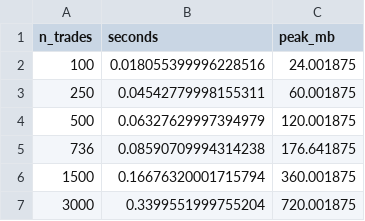
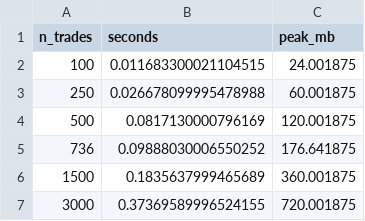
Before and after one commit to DylanJWilding/Montecarlo, a CSV file: evaluation/results/performance_trades.csv, drawn as a sheet.

```diff
--- a/evaluation/results/performance_trades.csv
+++ b/evaluation/results/performance_trades.csv
@@ -1,7 +1,7 @@
 n_trades,seconds,peak_mb
-100,0.018055399996228516,24.001875
-250,0.04542779998155311,60.001875
-500,0.06327629997394979,120.001875
-736,0.08590709994314238,176.641875
-1500,0.16676320001715794,360.001875
-3000,0.3399551999755204,720.001875
+100,0.011683300021104515,24.001875
+250,0.026678099995478988,60.001875
+500,0.0817130000796169,120.001875
+736,0.09888030006550252,176.641875
+1500,0.1835637999465689,360.001875
+3000,0.37369589996524155,720.001875
```
Also changed, not shown: evaluation/results/convergence_raw.csv, evaluation/results/convergence_summary.csv, 11 other files.
